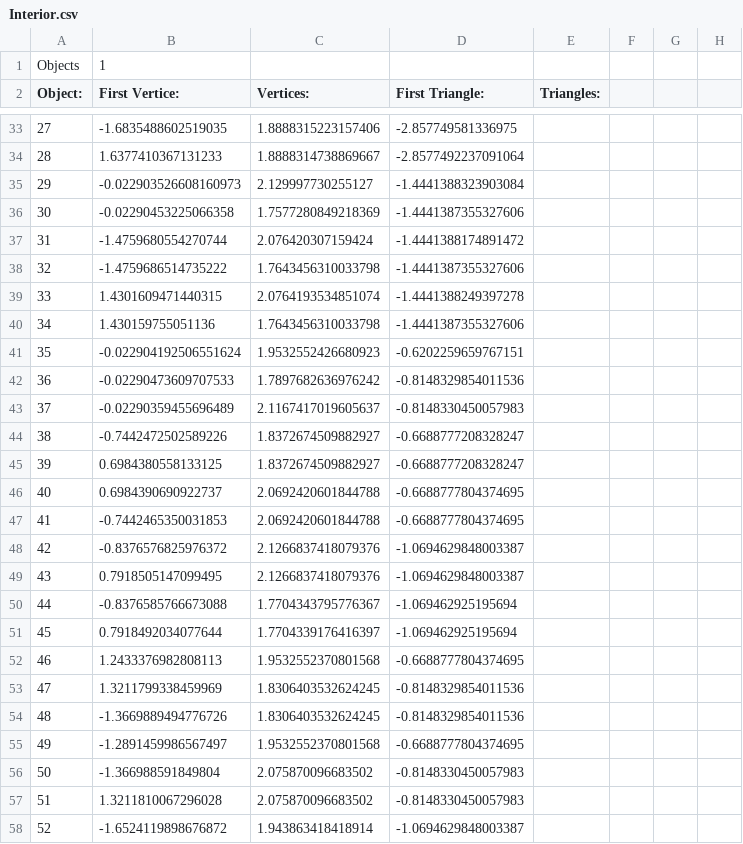
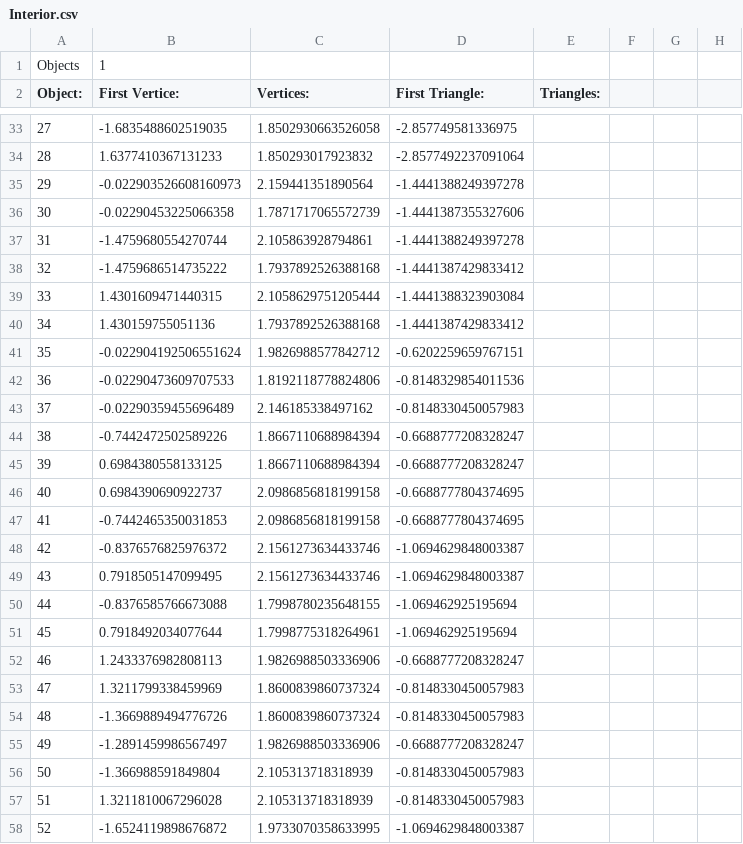
Before and after one commit to pokemon4ik2008/py-airfoil, a CSV file: data/models/cockpit/Interior.csv, drawn as a sheet; only a part is shown, gaps mark what is left out; the diff covers the shown part only; the diff names each change by its address in the sheet, - before the commit and + after, or states it on an @@ line.

```diff
--- a/data/models/cockpit/Interior.csv
+++ b/data/models/cockpit/Interior.csv
-C33 (Vertices:): 1.8888315223157406
+C33 (Vertices:): 1.8502930663526058
-C34 (Vertices:): 1.8888314738869667
+C34 (Vertices:): 1.850293017923832
-C35 (Vertices:): 2.129997730255127
+C35 (Vertices:): 2.159441351890564
-D35 (First Triangle:): -1.4441388323903084
+D35 (First Triangle:): -1.4441388249397278
-C36 (Vertices:): 1.7577280849218369
+C36 (Vertices:): 1.7871717065572739
-C37 (Vertices:): 2.076420307159424
+C37 (Vertices:): 2.105863928794861
-D37 (First Triangle:): -1.4441388174891472
+D37 (First Triangle:): -1.4441388249397278
-C38 (Vertices:): 1.7643456310033798
+C38 (Vertices:): 1.7937892526388168
-D38 (First Triangle:): -1.4441387355327606
+D38 (First Triangle:): -1.4441387429833412
-C39 (Vertices:): 2.0764193534851074
+C39 (Vertices:): 2.1058629751205444
-D39 (First Triangle:): -1.4441388249397278
+D39 (First Triangle:): -1.4441388323903084
-C40 (Vertices:): 1.7643456310033798
+C40 (Vertices:): 1.7937892526388168
-D40 (First Triangle:): -1.4441387355327606
+D40 (First Triangle:): -1.4441387429833412
-C41 (Vertices:): 1.9532552426680923
+C41 (Vertices:): 1.9826988577842712
-C42 (Vertices:): 1.7897682636976242
+C42 (Vertices:): 1.8192118778824806
-C43 (Vertices:): 2.1167417019605637
+C43 (Vertices:): 2.146185338497162
-C44:C45 (Vertices:): 1.8372674509882927
+C44:C45 (Vertices:): 1.8667110688984394
-C46:C47 (Vertices:): 2.0692420601844788
+C46:C47 (Vertices:): 2.0986856818199158
-C48:C49 (Vertices:): 2.1266837418079376
+C48:C49 (Vertices:): 2.1561273634433746
-C50 (Vertices:): 1.7704343795776367
+C50 (Vertices:): 1.7998780235648155
-C51 (Vertices:): 1.7704339176416397
+C51 (Vertices:): 1.7998775318264961
-C52 (Vertices:): 1.9532552370801568
+C52 (Vertices:): 1.9826988503336906
-D52 (First Triangle:): -0.6688777804374695
+D52 (First Triangle:): -0.6688777208328247
-C53:C54 (Vertices:): 1.8306403532624245
+C53:C54 (Vertices:): 1.8600839860737324
-D53:D54 (First Triangle:): -0.8148329854011536
+D53:D54 (First Triangle:): -0.8148330450057983
-C55 (Vertices:): 1.9532552370801568
+C55 (Vertices:): 1.9826988503336906
-D55 (First Triangle:): -0.6688777804374695
+D55 (First Triangle:): -0.6688777208328247
-C56:C57 (Vertices:): 2.075870096683502
+C56:C57 (Vertices:): 2.105313718318939
-C58 (Vertices:): 1.943863418418914
+C58 (Vertices:): 1.9733070358633995
```
Also changed, not shown: 52 edited cells elsewhere in this file, 1 other file.
